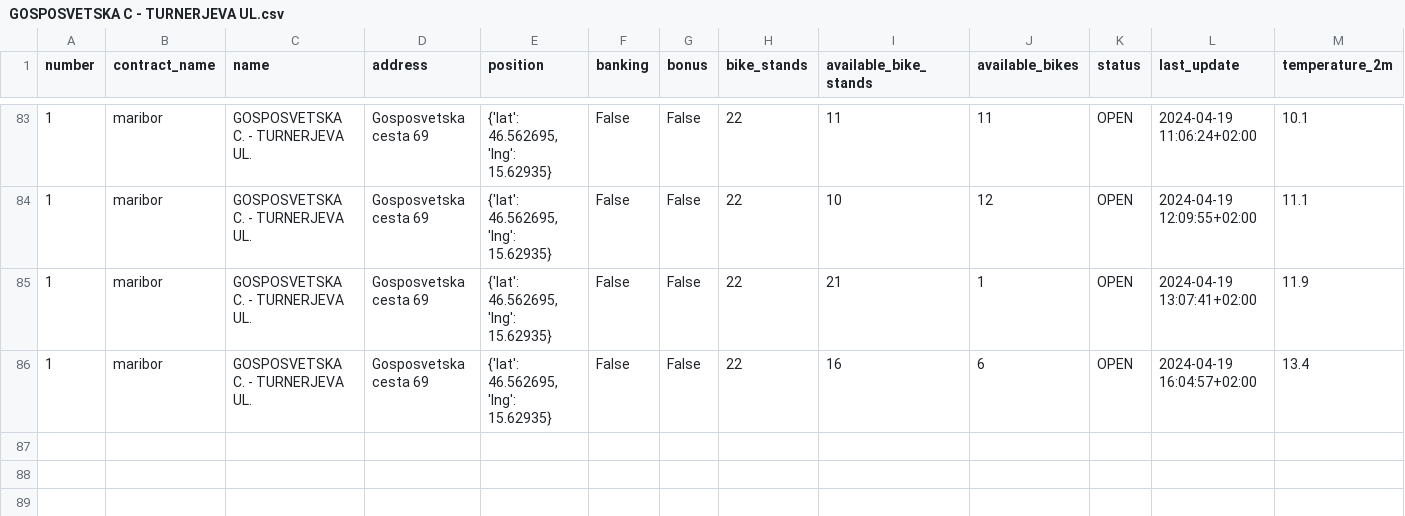
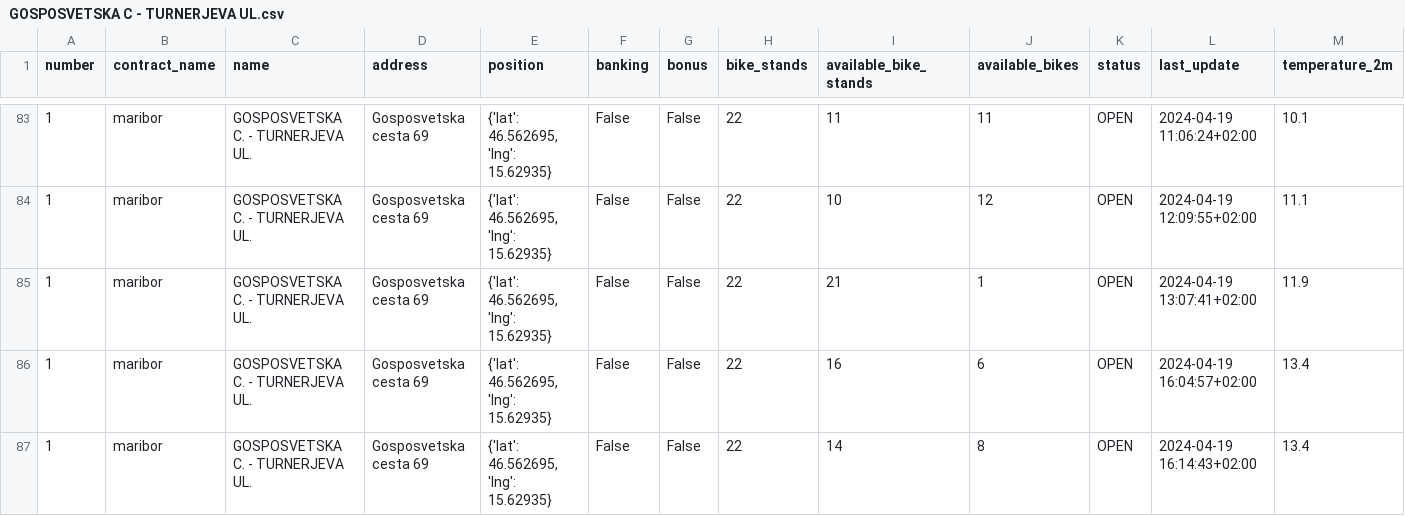
Before and after one commit to PetelinekBenjamin/ML, a CSV file: data/processed/GOSPOSVETSKA C - TURNERJEVA UL.csv, drawn as a sheet; only a part is shown, gaps mark what is left out; rows hold the shown columns only; the diff names each change by its address in the sheet, - before the commit and + after, or states it on an @@ line.

```diff
--- a/data/processed/GOSPOSVETSKA C - TURNERJEVA UL.csv
+++ b/data/processed/GOSPOSVETSKA C - TURNERJEVA UL.csv
+row 87: 1 | maribor | GOSPOSVETSKA C. - TURNERJEVA UL. | Gosposvetska cesta 69 | {'lat': 46.562695, 'lng': 15.62935} | False | False | 22 | 14 | 8 | OPEN | 2024-04-19 16:14:43+02:00 | 13.4
```
Also changed, not shown: 2 other files.
